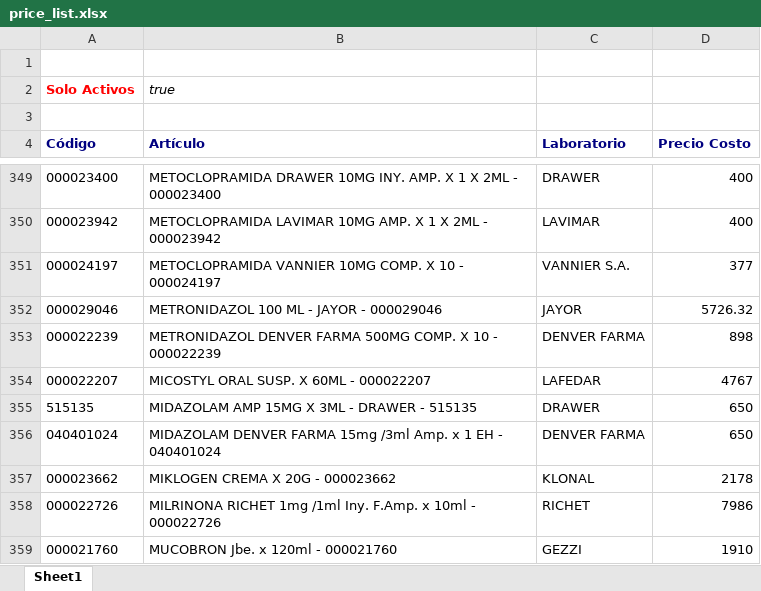
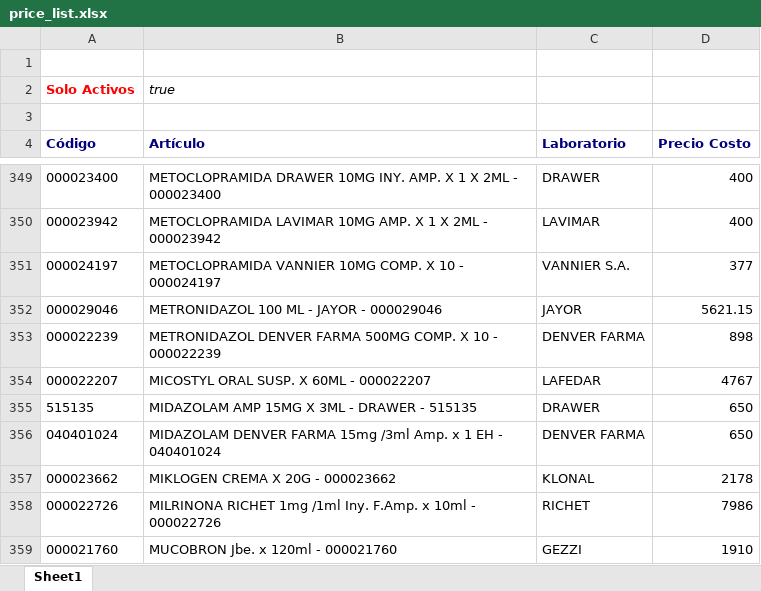
Before and after one commit to saucesit/fedafar-tools, an Excel workbook: price_list.xlsx, sheet Sheet1, drawn as a sheet; only a part is shown, gaps mark what is left out; values as stored, in another font and other column widths than the file's, no borders; the diff covers the shown part only; the diff names each change by its address in the sheet, - before the commit and + after, or states it on an @@ line.

Commit message:
sync: stock y precios actualizados mar 06/10/2026

```diff
--- a/price_list.xlsx (sheet Sheet1)
+++ b/price_list.xlsx (sheet Sheet1)
-D352 (Precio Costo): 5726.32
+D352 (Precio Costo): 5621.15
```
Also changed, not shown: 11 edited cells elsewhere in this sheet, 1 other file.
